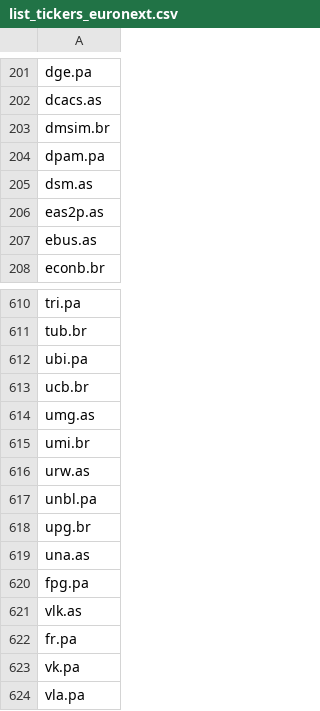
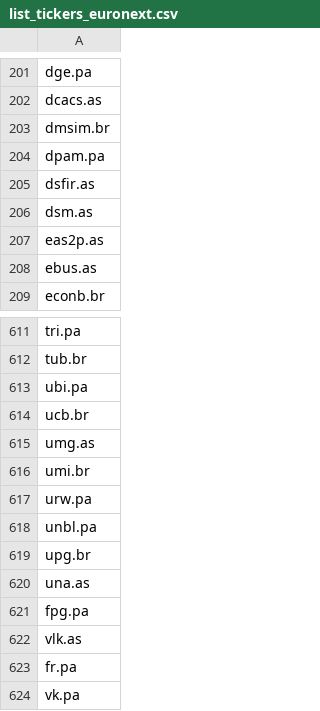
Before and after one commit to QGdtsc/dashboard_qg_yf_csv, a CSV file: list_tickers_euronext.csv, drawn as a sheet; only a part is shown, gaps mark what is left out; the shorter side is filled out with more unchanged rows.

Commit message:
Upload files via python

```diff
--- a/list_tickers_euronext.csv
+++ b/list_tickers_euronext.csv
@@ -204,2 +204,3 @@ dmsim.br
 dpam.pa
+dsfir.as
 dsm.as
@@ -615,3 +616,3 @@ umg.as
 umi.br
-urw.as
+urw.pa
 unbl.pa
```
